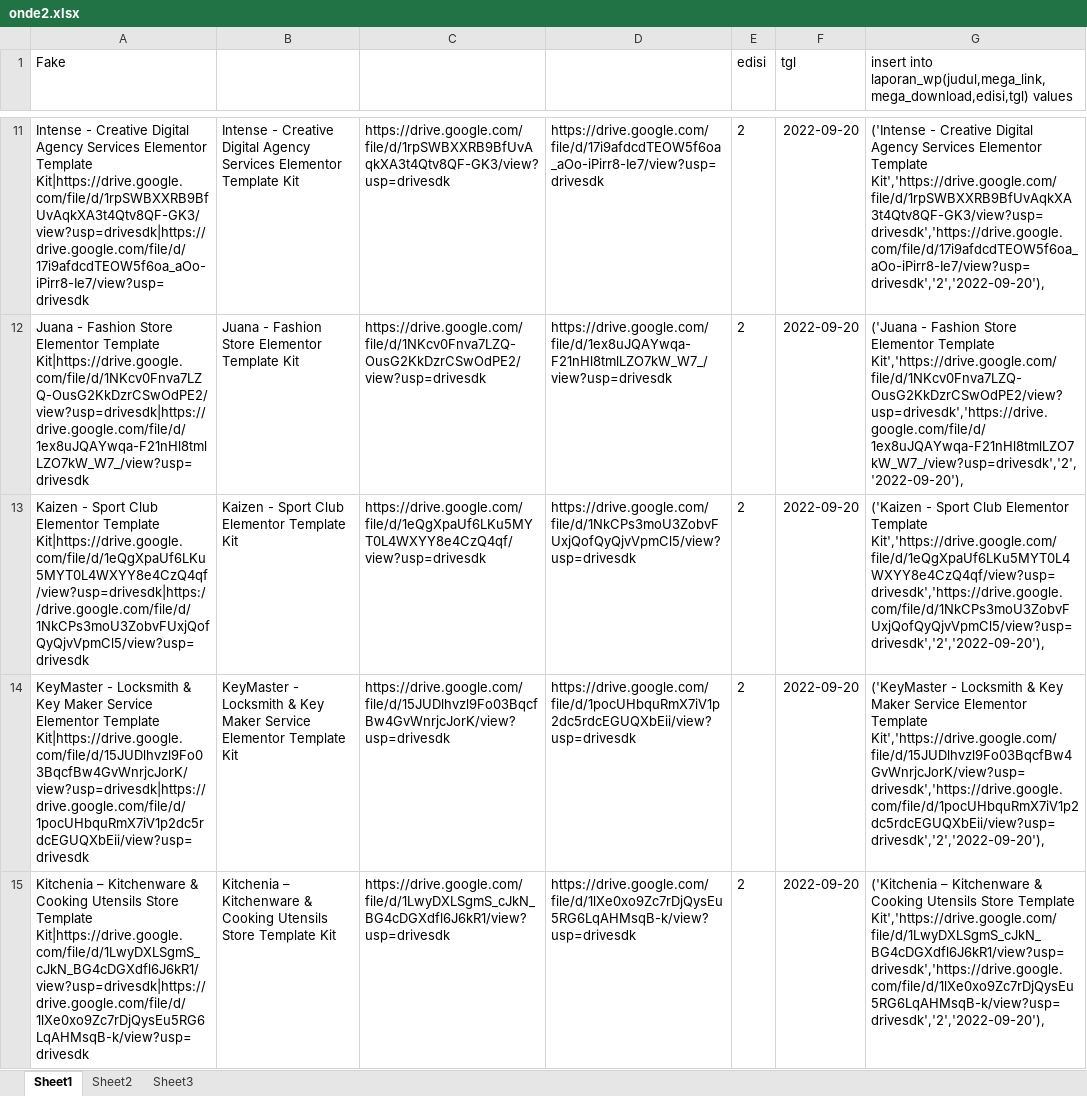
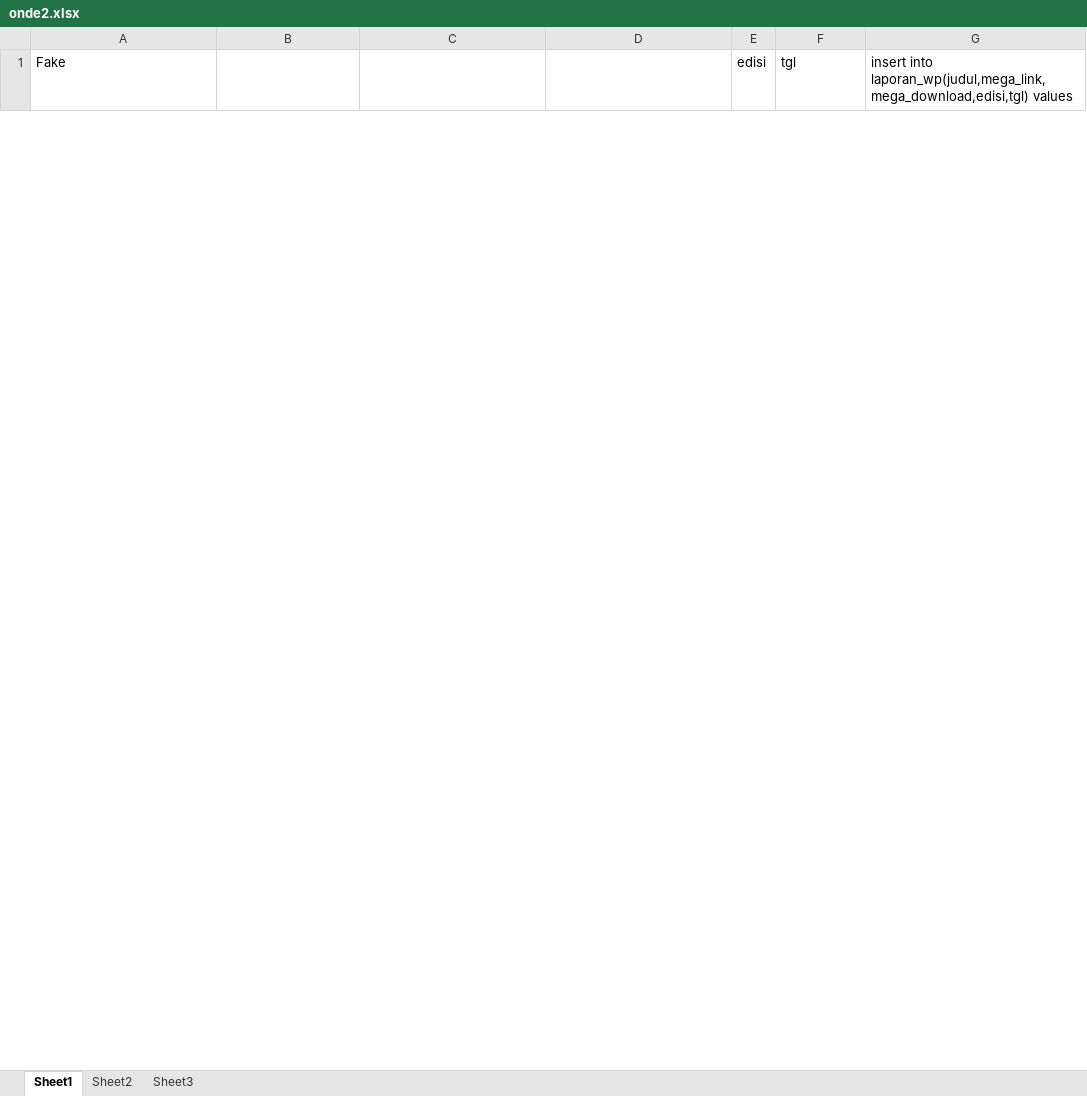
Before and after one commit to roni7032/shop, an Excel workbook: Post WP/onde2.xlsx, sheet Sheet1, drawn as a sheet; only a part is shown, gaps mark what is left out; values as stored, in another font and other column widths than the file's, no borders; removed rows and columns are numbered as before the commit, all else as after; the diff covers the shown part only; the diff names each change by its address in the sheet, - before the commit and + after, or states it on an @@ line.

```diff
--- a/Post WP/onde2.xlsx (sheet Sheet1)
+++ b/Post WP/onde2.xlsx (sheet Sheet1)
-row 11: Intense - Creative Digital Agency Services Elementor Template Kit|https://drive.google.com/file/d/1rpSWBXXRB9BfUvAqkXA3t4Qtv8QF-GK3/view?usp=drivesdk|https://drive.google.com/file/d/17i9afdcdTEOW5f6oa_aOo-iPirr8-Ie7/view?usp=drivesdk | Intense - Creative Digital Agency Services Elementor Template Kit | https://drive.google.com/file/d/1rpSWBXXRB9BfUvAqkXA3t4Qtv8QF-GK3/view?usp=drivesdk | https://drive.google.com/file/d/17i9afdcdTEOW5f6oa_aOo-iPirr8-Ie7/view?usp=drivesdk | 2 | 2022-09-20 | ('Intense - Creative Digital Agency Services Elementor Template Kit','https://drive.google.com/file/d/1rpSWBXXRB9BfUvAqkXA3t4Qtv8QF-GK3/view?usp=drivesdk','https://drive.google.com/file/d/17i9afdcdTEOW5f6oa_aOo-iPirr8-Ie7/view?usp=drivesdk','2','2022-09-20'),
-row 12: Juana - Fashion Store Elementor Template Kit|https://drive.google.com/file/d/1NKcv0Fnva7LZQ-OusG2KkDzrCSwOdPE2/view?usp=drivesdk|https://drive.google.com/file/d/1ex8uJQAYwqa-F21nHl8tmlLZO7kW_W7_/view?usp=drivesdk | Juana - Fashion Store Elementor Template Kit | https://drive.google.com/file/d/1NKcv0Fnva7LZQ-OusG2KkDzrCSwOdPE2/view?usp=drivesdk | https://drive.google.com/file/d/1ex8uJQAYwqa-F21nHl8tmlLZO7kW_W7_/view?usp=drivesdk | 2 | 2022-09-20 | ('Juana - Fashion Store Elementor Template Kit','https://drive.google.com/file/d/1NKcv0Fnva7LZQ-OusG2KkDzrCSwOdPE2/view?usp=drivesdk','https://drive.google.com/file/d/1ex8uJQAYwqa-F21nHl8tmlLZO7kW_W7_/view?usp=drivesdk','2','2022-09-20'),
-row 13: Kaizen - Sport Club Elementor Template Kit|https://drive.google.com/file/d/1eQgXpaUf6LKu5MYT0L4WXYY8e4CzQ4qf/view?usp=drivesdk|https://drive.google.com/file/d/1NkCPs3moU3ZobvFUxjQofQyQjvVpmCl5/view?usp=drivesdk | Kaizen - Sport Club Elementor Template Kit | https://drive.google.com/file/d/1eQgXpaUf6LKu5MYT0L4WXYY8e4CzQ4qf/view?usp=drivesdk | https://drive.google.com/file/d/1NkCPs3moU3ZobvFUxjQofQyQjvVpmCl5/view?usp=drivesdk | 2 | 2022-09-20 | ('Kaizen - Sport Club Elementor Template Kit','https://drive.google.com/file/d/1eQgXpaUf6LKu5MYT0L4WXYY8e4CzQ4qf/view?usp=drivesdk','https://drive.google.com/file/d/1NkCPs3moU3ZobvFUxjQofQyQjvVpmCl5/view?usp=drivesdk','2','2022-09-20'),
-row 14: KeyMaster - Locksmith & Key Maker Service Elementor Template Kit|https://drive.google.com/file/d/15JUDlhvzl9Fo03BqcfBw4GvWnrjcJorK/view?usp=drivesdk|https://drive.google.com/file/d/1pocUHbquRmX7iV1p2dc5rdcEGUQXbEii/view?usp=drivesdk | KeyMaster - Locksmith & Key Maker Service Elementor Template Kit | https://drive.google.com/file/d/15JUDlhvzl9Fo03BqcfBw4GvWnrjcJorK/view?usp=drivesdk | https://drive.google.com/file/d/1pocUHbquRmX7iV1p2dc5rdcEGUQXbEii/view?usp=drivesdk | 2 | 2022-09-20 | ('KeyMaster - Locksmith & Key Maker Service Elementor Template Kit','https://drive.google.com/file/d/15JUDlhvzl9Fo03BqcfBw4GvWnrjcJorK/view?usp=drivesdk','https://drive.google.com/file/d/1pocUHbquRmX7iV1p2dc5rdcEGUQXbEii/view?usp=drivesdk','2','2022-09-20'),
-row 15: Kitchenia – Kitchenware & Cooking Utensils Store Template Kit|https://drive.google.com/file/d/1LwyDXLSgmS_cJkN_BG4cDGXdfl6J6kR1/view?usp=drivesdk|https://drive.google.com/file/d/1lXe0xo9Zc7rDjQysEu5RG6LqAHMsqB-k/view?usp=drivesdk | Kitchenia – Kitchenware & Cooking Utensils Store Template Kit | https://drive.google.com/file/d/1LwyDXLSgmS_cJkN_BG4cDGXdfl6J6kR1/view?usp=drivesdk | https://drive.google.com/file/d/1lXe0xo9Zc7rDjQysEu5RG6LqAHMsqB-k/view?usp=drivesdk | 2 | 2022-09-20 | ('Kitchenia – Kitchenware & Cooking Utensils Store Template Kit','https://drive.google.com/file/d/1LwyDXLSgmS_cJkN_BG4cDGXdfl6J6kR1/view?usp=drivesdk','https://drive.google.com/file/d/1lXe0xo9Zc7rDjQysEu5RG6LqAHMsqB-k/view?usp=drivesdk','2','2022-09-20'),
```
Also changed, not shown: 30 added rows and 25 removed rows elsewhere in this sheet, 4 other files.
